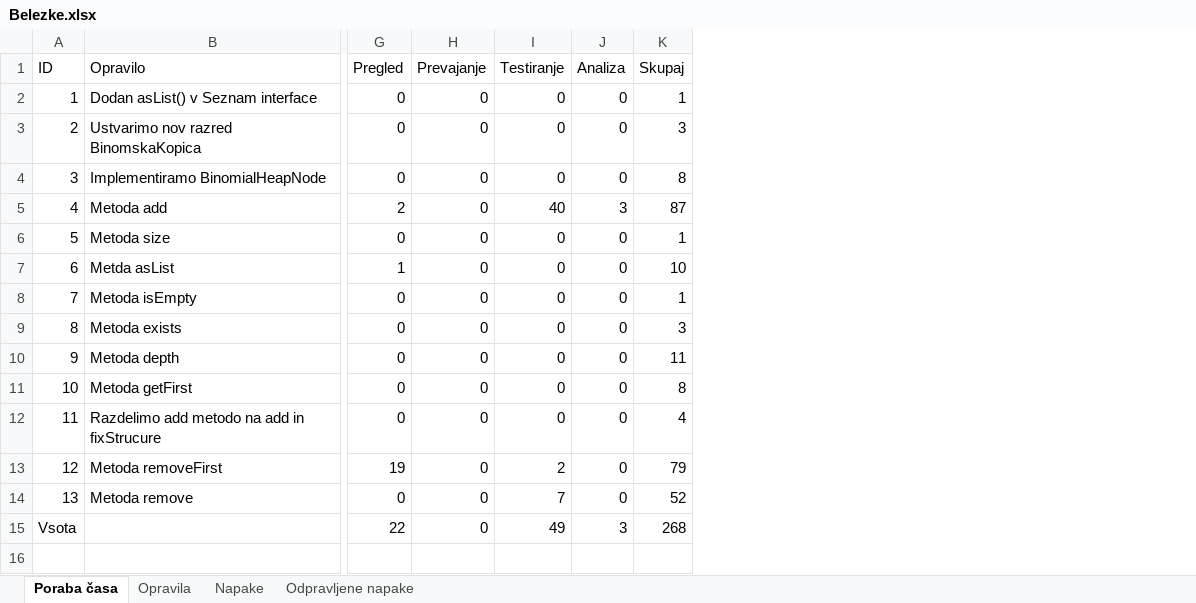
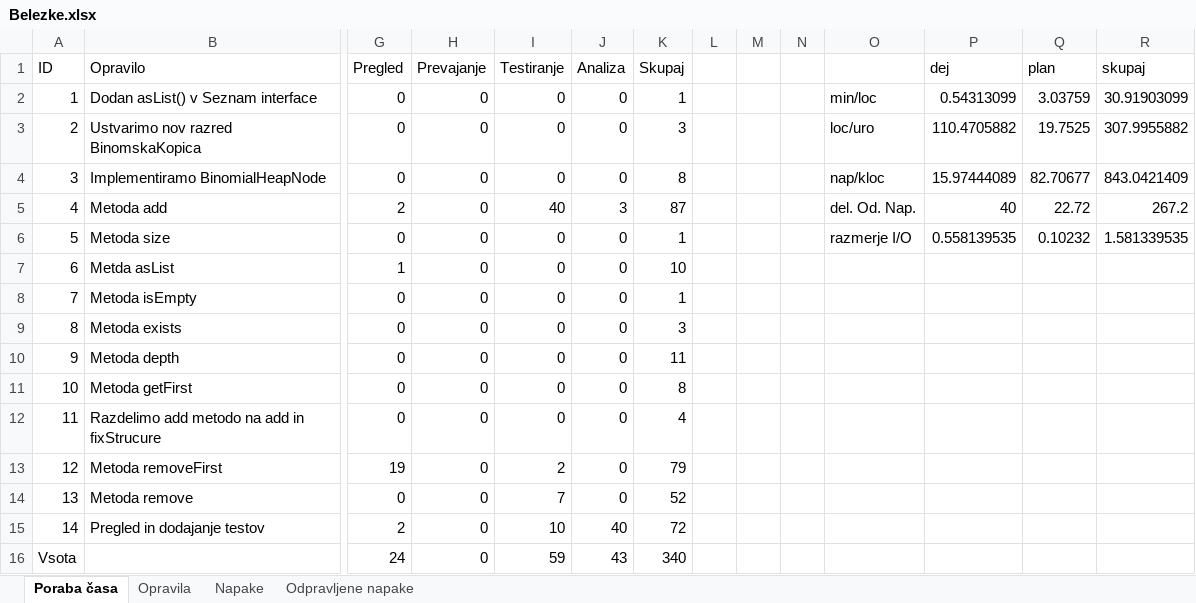
Before and after one commit to SerugaDavid/TK, an Excel workbook: src/tk_dn1_63190277/Belezke.xlsx, sheet Poraba časa, drawn as a sheet; only a part is shown, gaps mark what is left out; values as stored, in another font and other column widths than the file's, no borders; table styles not drawn; removed rows and columns are numbered as before the commit, all else as after; rows hold the shown columns only; the diff names each change by its address in the sheet, - before the commit and + after, or states it on an @@ line.

```diff
--- a/src/tk_dn1_63190277/Belezke.xlsx (sheet Poraba časa)
+++ b/src/tk_dn1_63190277/Belezke.xlsx (sheet Poraba časa)
+column L, empty
+column M, empty
+column N, empty
+column O, rows 2-6: min/loc | loc/uro | nap/kloc | del. Od. Nap. | razmerje I/O
+column P (dej), rows 2-6: 0.54313099 | 110.4705882 | 15.97444089 | 40 | 0.558139535
+column Q (plan), rows 2-6: 3.03759 | 19.7525 | 82.70677 | 22.72 | 0.10232
+column R (skupaj), rows 2-6: 30.91903099 | 307.9955882 | 843.0421409 | 267.2 | 1.581339535
-row 15: Vsota |  | 22 | 0 | 49 | 3 | 268
+row 15: 14 | Pregled in dodajanje testov | 2 | 0 | 10 | 40 | 72
+row 16: Vsota |  | 24 | 0 | 59 | 43 | 340
```
Also changed, not shown: sheet Opravila, sheet Odpravljene napake, sheet Napake, 3 other files.
